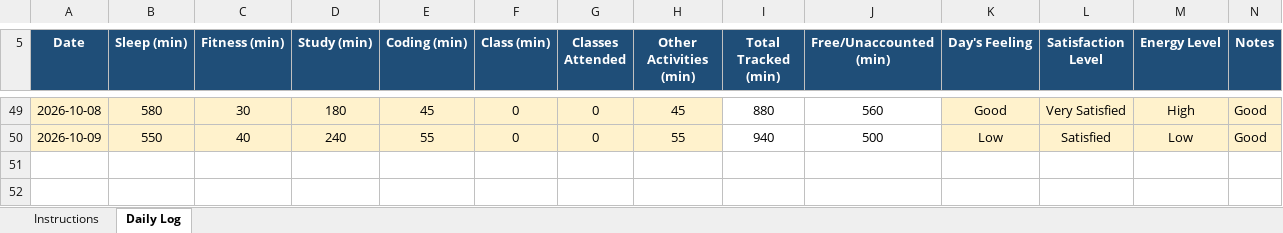
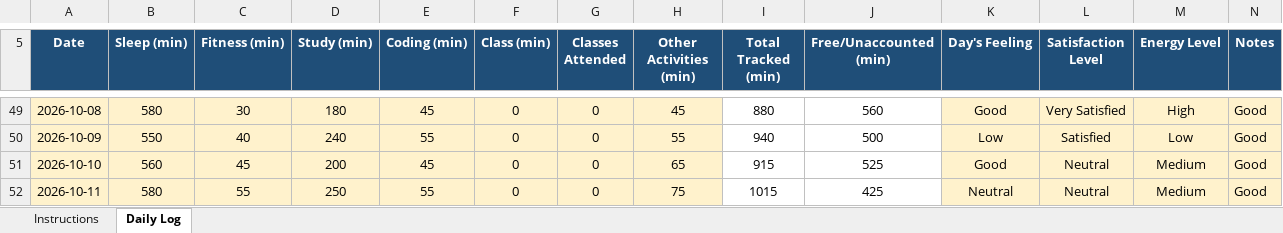
Before and after one commit to CHANDRABHAN2003-UX/CAP776, an Excel workbook: 12604997.xlsx, sheet Daily Log, drawn as a sheet; only a part is shown, gaps mark what is left out; values as stored, in another font and other column widths than the file's, no borders; conditional formats not drawn; the diff names each change by its address in the sheet, - before the commit and + after, or states it on an @@ line.

Commit message:
main10 and 11 oct

```diff
--- a/12604997.xlsx (sheet Daily Log)
+++ b/12604997.xlsx (sheet Daily Log)
+row 51: 2026-10-10 | 560 | 45 | 200 | 45 | 0 | 0 | 65 | 915 | 525 | Good | Neutral | Medium | Good
+row 52: 2026-10-11 | 580 | 55 | 250 | 55 | 0 | 0 | 75 | 1015 | 425 | Neutral | Neutral | Medium | Good
```
